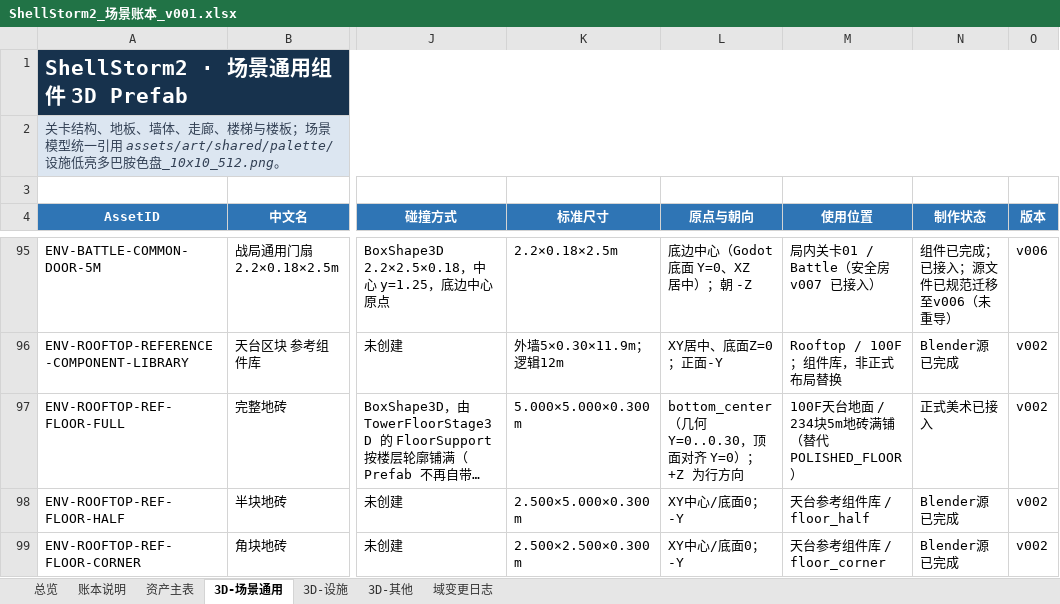
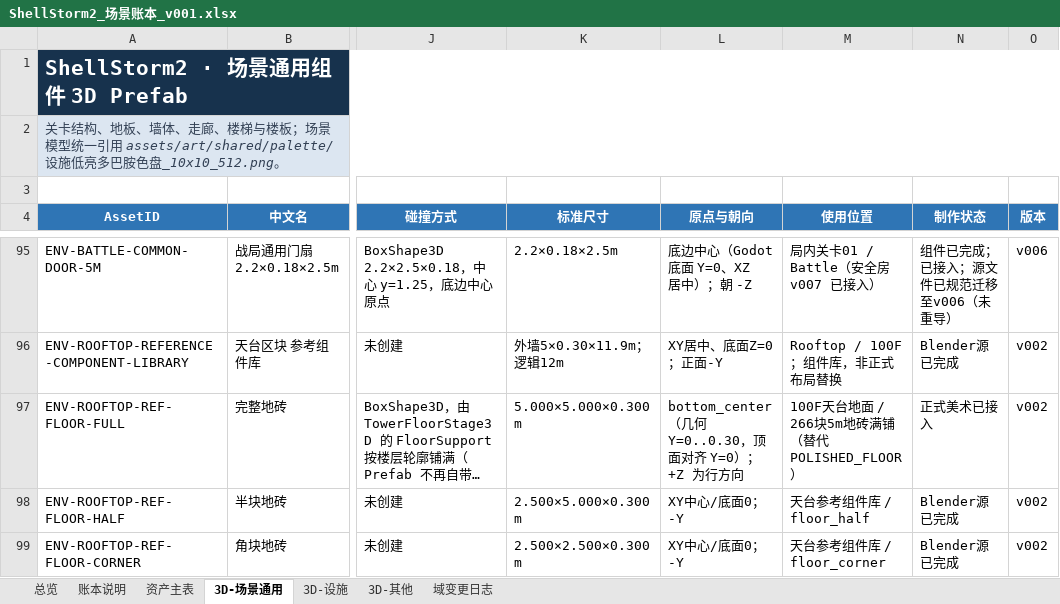
Before and after one commit to summercard/ShellStorm2, an Excel workbook: assets/registry/ledgers/ShellStorm2_场景账本_v001.xlsx, sheet 3D-场景通用, drawn as a sheet; only a part is shown, gaps mark what is left out; long unchanged cells end in …; values as stored, in another font and other column widths than the file's, no borders; the diff covers the shown part only; the diff names each change by its address in the sheet, - before the commit and + after, or states it on an @@ line.

```diff
--- a/assets/registry/ledgers/ShellStorm2_场景账本_v001.xlsx (sheet 3D-场景通用)
+++ b/assets/registry/ledgers/ShellStorm2_场景账本_v001.xlsx (sheet 3D-场景通用)
-M97 (使用位置): 100F天台地面 / 234块5m地砖满铺（替代 POLISHED_FLOOR）
+M97 (使用位置): 100F天台地面 / 266块5m地砖满铺（替代 POLISHED_FLOOR）
```
Also changed, not shown: 3 edited cells elsewhere in this sheet, sheet 域变更日志, sheet 资产主表, assets/registry/ShellStorm2_美术资产台账_v001.xlsx, 7 other files.
